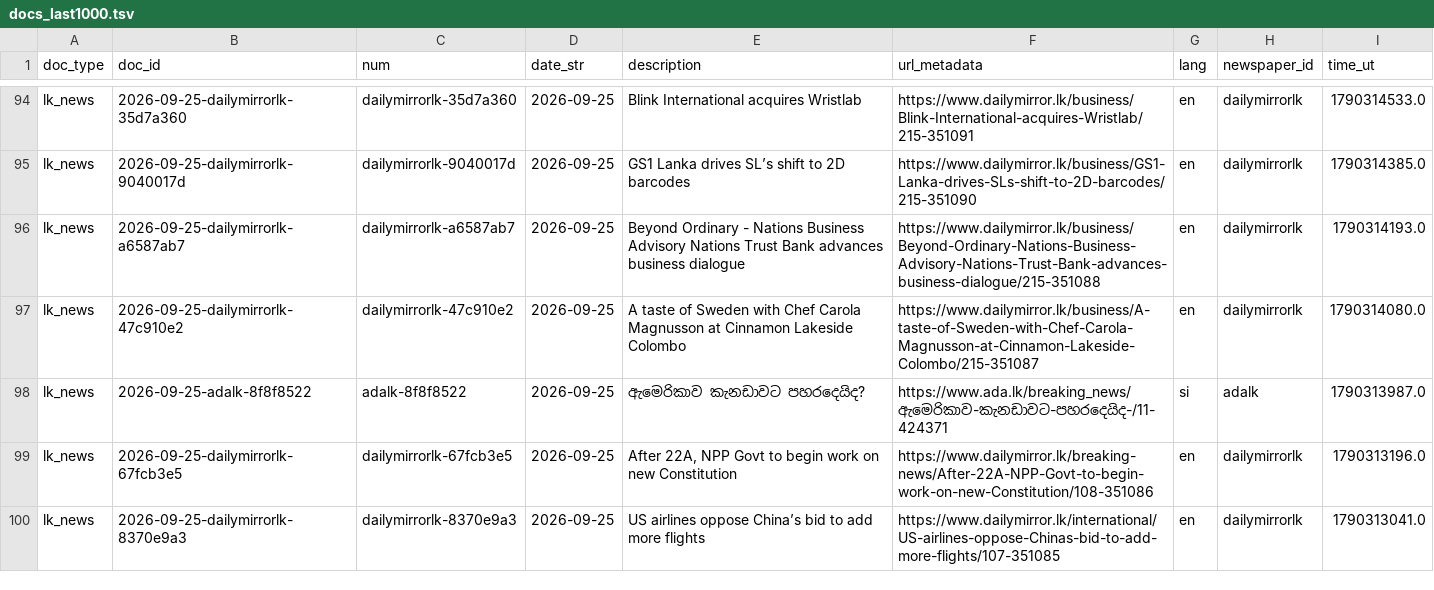
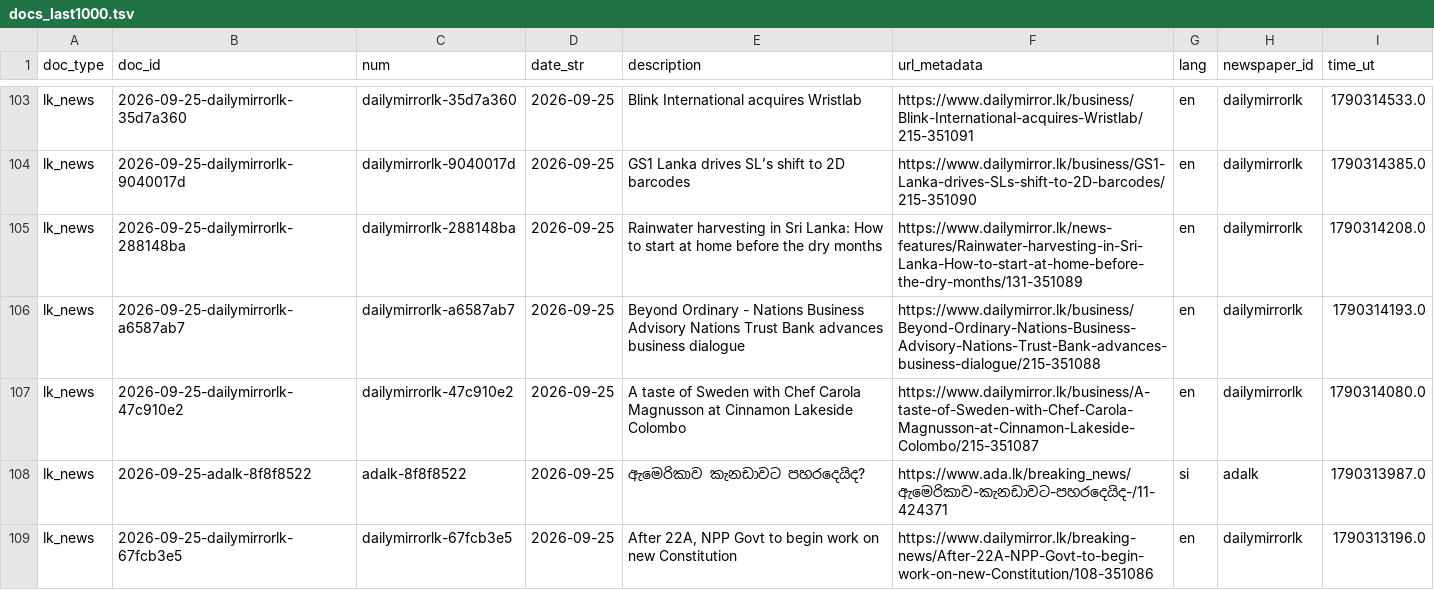
Before and after one commit to nuuuwan/lk_news, a TSV file: data/lk_news/docs_last1000.tsv, drawn as a sheet; only a part is shown, gaps mark what is left out; the shorter side is filled out with more unchanged rows; the diff covers the shown part only.

```diff
--- a/data/lk_news/docs_last1000.tsv
+++ b/data/lk_news/docs_last1000.tsv
@@ -95,2 +104,3 @@ lk_news	2026-09-25-dailymirrorlk-35d7a360	dailymirrorlk-35d7a360	2026-09-25	Blin
 lk_news	2026-09-25-dailymirrorlk-9040017d	dailymirrorlk-9040017d	2026-09-25	GS1 Lanka drives SL’s shift to 2D barcodes	https://www.dailymirror.lk/business/GS1-Lanka-drives-SLs-shift-to-2D-barcodes/215-351090	en	dailymirrorlk	1790314385.0
+lk_news	2026-09-25-dailymirrorlk-288148ba	dailymirrorlk-288148ba	2026-09-25	Rainwater harvesting in Sri Lanka: How to start at home before the dry months	https://www.dailymirror.lk/news-features/Rainwater-harvesting-in-Sri-Lanka-How-to-start-at-home-before-the-dry-months/131-351089	en	dailymirrorlk	1790314208.0
 lk_news	2026-09-25-dailymirrorlk-a6587ab7	dailymirrorlk-a6587ab7	2026-09-25	Beyond Ordinary - Nations Business Advisory Nations Trust Bank advances business dialogue	https://www.dailymirror.lk/business/Beyond-Ordinary-Nations-Business-Advisory-Nations-Trust-Bank-advances-business-dialogue/215-351088	en	dailymirrorlk	1790314193.0
```
Also changed, not shown: 9 added rows and 10 removed rows elsewhere in this file, data/lk_news/docs_last100.tsv, 26 other files.
